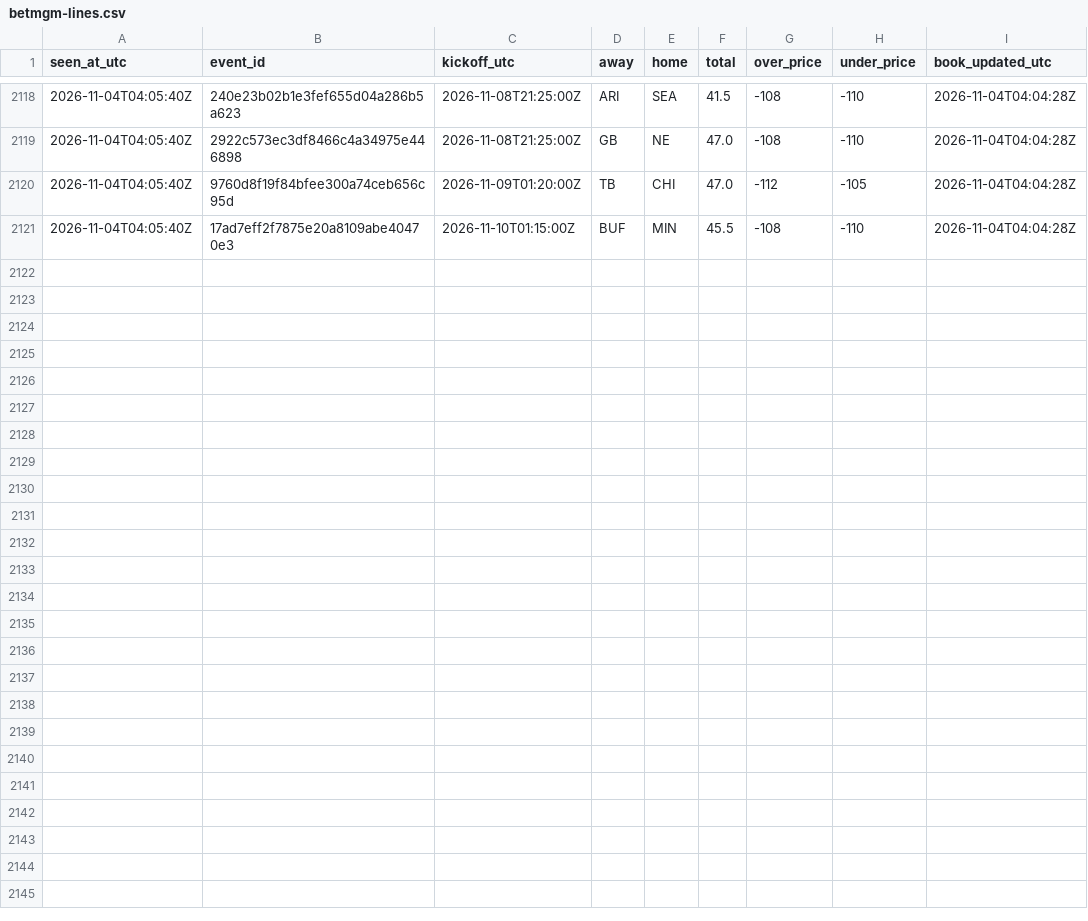
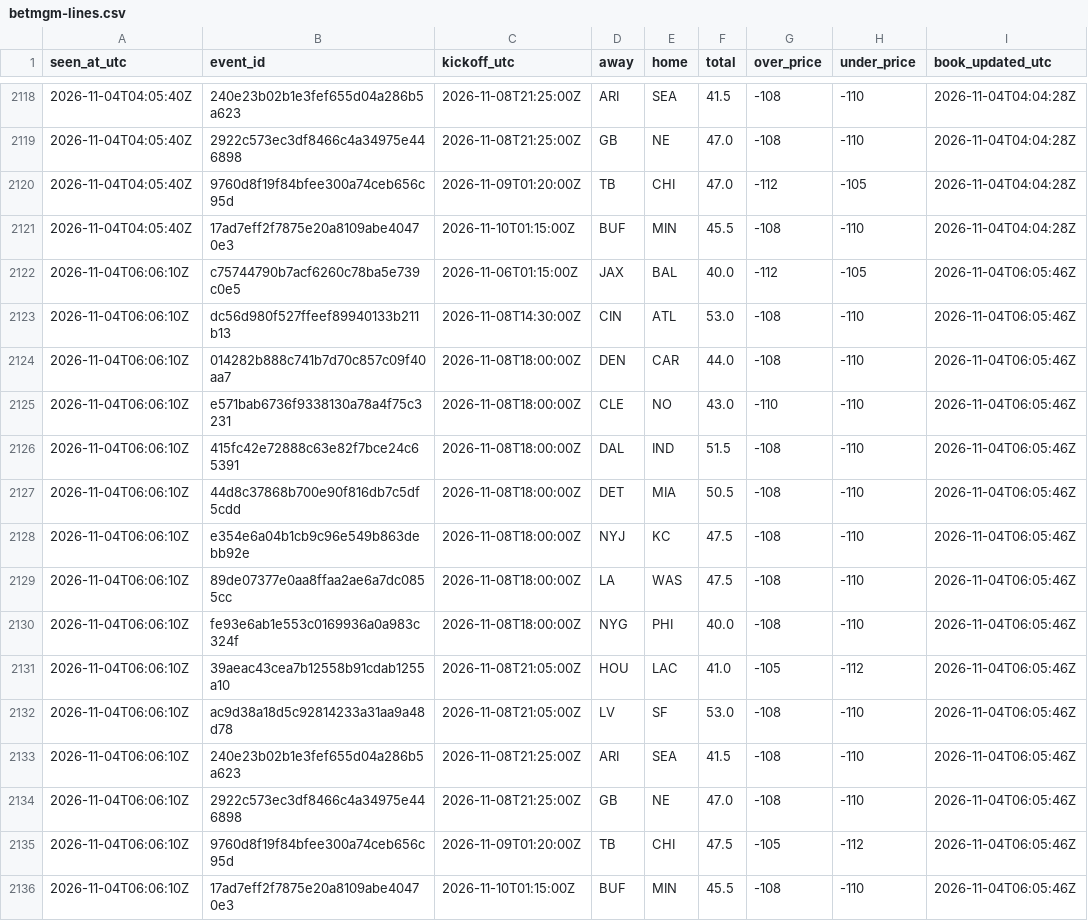
Before and after one commit to James72766/nfl-47-tracker, a CSV file: data/betmgm-lines.csv, drawn as a sheet; only a part is shown, gaps mark what is left out.

```diff
--- a/data/betmgm-lines.csv
+++ b/data/betmgm-lines.csv
@@ -2121 +2121,16 @@ seen_at_utc,event_id,kickoff_utc,away,home,total,over_price,under_price,book_upd
 2026-11-04T04:05:40Z,17ad7eff2f7875e20a8109abe40470e3,2026-11-10T01:15:00Z,BUF,MIN,45.5,-108,-110,2026-11-04T04:04:28Z
+2026-11-04T06:06:10Z,c75744790b7acf6260c78ba5e739c0e5,2026-11-06T01:15:00Z,JAX,BAL,40.0,-112,-105,2026-11-04T06:05:46Z
+2026-11-04T06:06:10Z,dc56d980f527ffeef89940133b211b13,2026-11-08T14:30:00Z,CIN,ATL,53.0,-108,-110,2026-11-04T06:05:46Z
+2026-11-04T06:06:10Z,014282b888c741b7d70c857c09f40aa7,2026-11-08T18:00:00Z,DEN,CAR,44.0,-108,-110,2026-11-04T06:05:46Z
+2026-11-04T06:06:10Z,e571bab6736f9338130a78a4f75c3231,2026-11-08T18:00:00Z,CLE,NO,43.0,-110,-110,2026-11-04T06:05:46Z
+2026-11-04T06:06:10Z,415fc42e72888c63e82f7bce24c65391,2026-11-08T18:00:00Z,DAL,IND,51.5,-108,-110,2026-11-04T06:05:46Z
+2026-11-04T06:06:10Z,44d8c37868b700e90f816db7c5df5cdd,2026-11-08T18:00:00Z,DET,MIA,50.5,-108,-110,2026-11-04T06:05:46Z
+2026-11-04T06:06:10Z,e354e6a04b1cb9c96e549b863debb92e,2026-11-08T18:00:00Z,NYJ,KC,47.5,-108,-110,2026-11-04T06:05:46Z
+2026-11-04T06:06:10Z,89de07377e0aa8ffaa2ae6a7dc0855cc,2026-11-08T18:00:00Z,LA,WAS,47.5,-108,-110,2026-11-04T06:05:46Z
+2026-11-04T06:06:10Z,fe93e6ab1e553c0169936a0a983c324f,2026-11-08T18:00:00Z,NYG,PHI,40.0,-108,-110,2026-11-04T06:05:46Z
+2026-11-04T06:06:10Z,39aeac43cea7b12558b91cdab1255a10,2026-11-08T21:05:00Z,HOU,LAC,41.0,-105,-112,2026-11-04T06:05:46Z
+2026-11-04T06:06:10Z,ac9d38a18d5c92814233a31aa9a48d78,2026-11-08T21:05:00Z,LV,SF,53.0,-108,-110,2026-11-04T06:05:46Z
+2026-11-04T06:06:10Z,240e23b02b1e3fef655d04a286b5a623,2026-11-08T21:25:00Z,ARI,SEA,41.5,-108,-110,2026-11-04T06:05:46Z
+2026-11-04T06:06:10Z,2922c573ec3df8466c4a34975e446898,2026-11-08T21:25:00Z,GB,NE,47.0,-108,-110,2026-11-04T06:05:46Z
+2026-11-04T06:06:10Z,9760d8f19f84bfee300a74ceb656c95d,2026-11-09T01:20:00Z,TB,CHI,47.5,-105,-112,2026-11-04T06:05:46Z
+2026-11-04T06:06:10Z,17ad7eff2f7875e20a8109abe40470e3,2026-11-10T01:15:00Z,BUF,MIN,45.5,-108,-110,2026-11-04T06:05:46Z
```
Also changed, not shown: data/research-flags.csv, data/robot-runs.csv, 1 other file.
